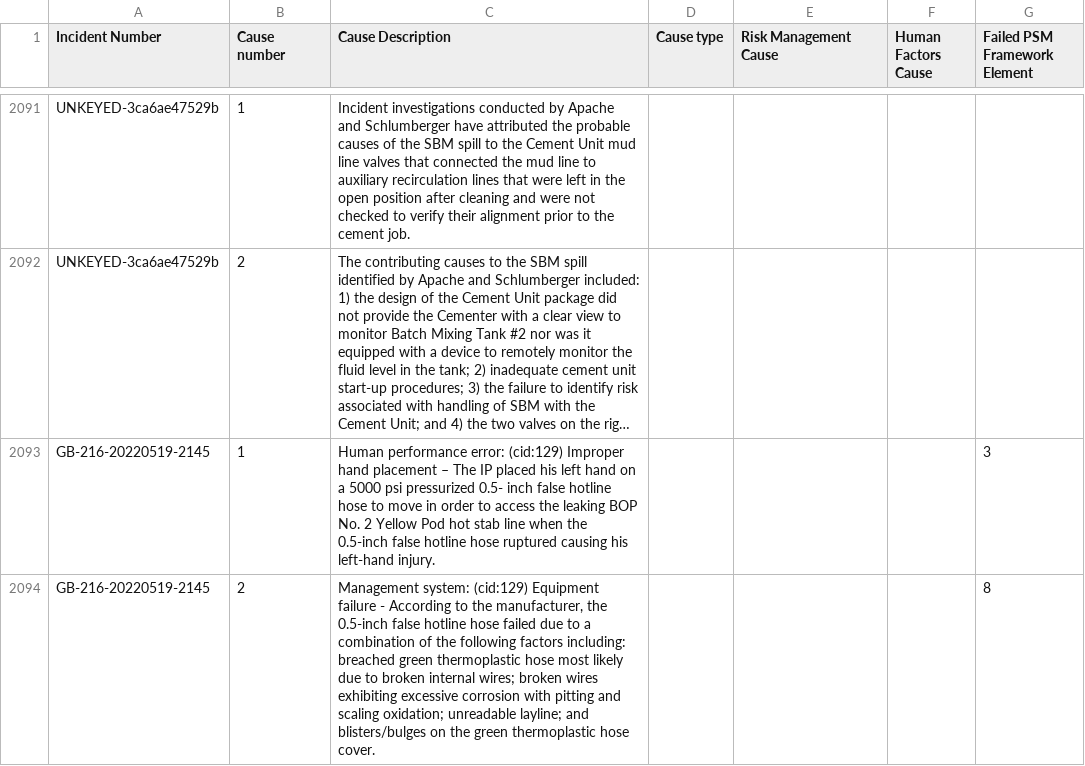
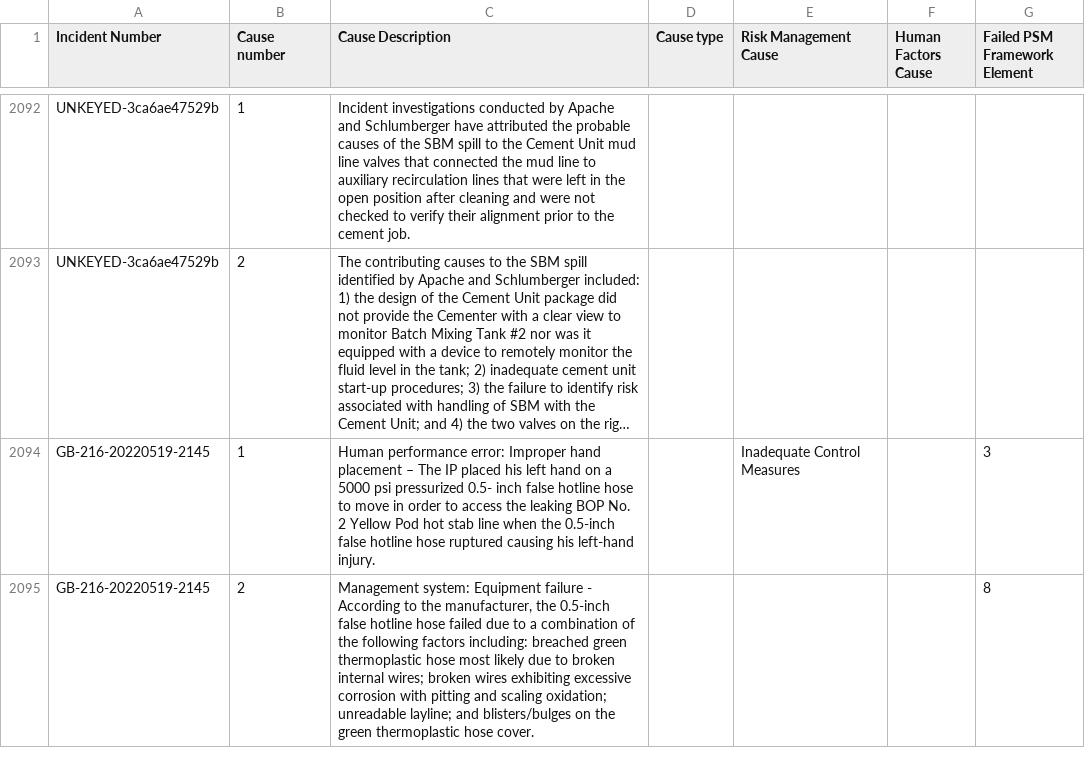
Before and after one commit to ectologx88/psm-incident-ml, a CSV file: data/processed/e19/enriched/causes.csv, drawn as a sheet; only a part is shown, gaps mark what is left out; long unchanged cells end in …; addresses are those after the commit; the diff covers the shown part only; the diff names each change by its address in the sheet, - before the commit and + after, or states it on an @@ line.

Commit message:
fix(causes): treat cid tokens as the bullets they are; record source field
The (cid appearing as a cause subcategory looked like the document-level
CID guard being too permissive. It was not: (cid:129) is an unmapped
bullet glyph in otherwise readable documents. Lowering the threshold
would have wrongly condemned them.

Normalised to a bullet rather than stripped, in psm.causes where the
bullet handling already lives, and bullet chars added to the subcategory
strip set - a cid bullet can sit mid-statement, past the point the
leading-bullet rule can reach.

Recovers categories rather than just cleaning strings: 3,462 -> 3,468
statements, Equipment Failure 111 -> 114, Human Performance Error
177 -> 179, Management Systems 72 -> 76.

Also records src_cause_field: psm.project concatenated fields 18 and 19
without noting which a statement came from. 1,649 from field 18, 1,819
from 19. Not crosswalked to Cause type (primacy vs depth), but real
provenance and an obvious LLM-pass feature.

```diff
--- a/data/processed/e19/enriched/causes.csv
+++ b/data/processed/e19/enriched/causes.csv
-C2094 (Cause Description): …performance error: (cid:129) Improper hand…
+C2094 (Cause Description): …performance error: Improper hand…
-E2094 (Risk Management Cause): (empty)
+E2094 (Risk Management Cause): Inadequate Control Measures
-C2095 (Cause Description): Management system: (cid:129) Equipment failure…
+C2095 (Cause Description): Management system: Equipment failure…
```
Also changed, not shown: 7 added rows, 1 removed row and 12 edited cells elsewhere in this file, data/processed/e19/causes.csv, data/processed/e19/enriched/causes_confidence.csv, 5 other files.
